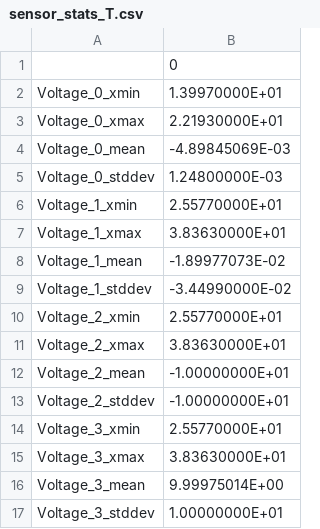
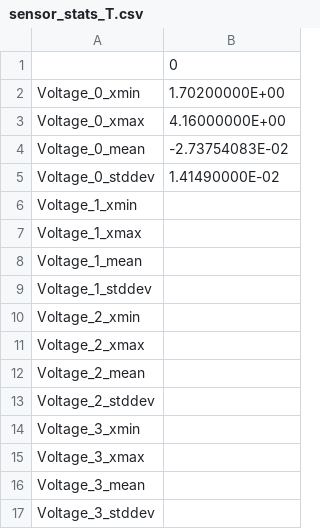
Before and after one commit to b-pardi/SurfaceForcePlotter, a CSV file: output/sensor_stats_T.csv, drawn as a sheet.

```diff
--- a/output/sensor_stats_T.csv
+++ b/output/sensor_stats_T.csv
@@ -1,17 +1,17 @@
 ,0
-Voltage_0_xmin,1.39970000E+01
-Voltage_0_xmax,2.21930000E+01
-Voltage_0_mean,-4.89845069E-03
-Voltage_0_stddev,1.24800000E-03
-Voltage_1_xmin,2.55770000E+01
-Voltage_1_xmax,3.83630000E+01
-Voltage_1_mean,-1.89977073E-02
-Voltage_1_stddev,-3.44990000E-02
-Voltage_2_xmin,2.55770000E+01
-Voltage_2_xmax,3.83630000E+01
-Voltage_2_mean,-1.00000000E+01
-Voltage_2_stddev,-1.00000000E+01
-Voltage_3_xmin,2.55770000E+01
-Voltage_3_xmax,3.83630000E+01
-Voltage_3_mean,9.99975014E+00
-Voltage_3_stddev,1.00000000E+01
+Voltage_0_xmin,1.70200000E+00
+Voltage_0_xmax,4.16000000E+00
+Voltage_0_mean,-2.73754083E-02
+Voltage_0_stddev,1.41490000E-02
+Voltage_1_xmin,
+Voltage_1_xmax,
+Voltage_1_mean,
+Voltage_1_stddev,
+Voltage_2_xmin,
+Voltage_2_xmax,
+Voltage_2_mean,
+Voltage_2_stddev,
+Voltage_3_xmin,
+Voltage_3_xmax,
+Voltage_3_mean,
+Voltage_3_stddev,
```
Also changed, not shown: output/sensor_stats.csv, 5 other files.
